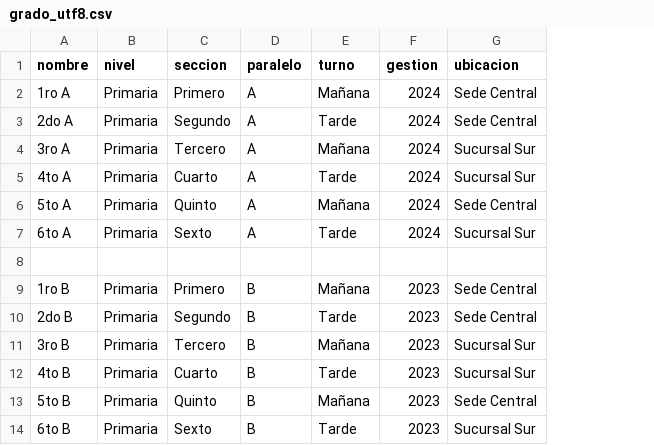
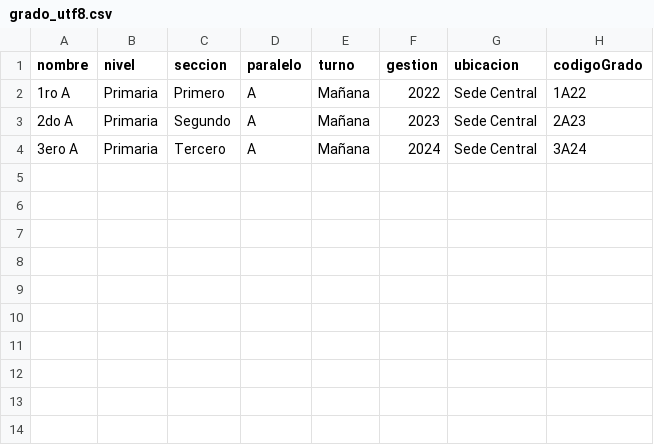
Before and after one commit to alexandervillarroel0078/aula_inteligente_bakend, a CSV file: scripts/grado_utf8.csv, drawn as a sheet; removed rows and columns are numbered as before the commit, all else as after; the diff names each change by its address in the sheet, - before the commit and + after, or states it on an @@ line.

```diff
--- a/scripts/grado_utf8.csv
+++ b/scripts/grado_utf8.csv
+column H (codigoGrado), rows 2-4: 1A22 | 2A23 | 3A24
-F2 (gestion): 2024
+F2 (gestion): 2022
-E3 (turno): Tarde
+E3 (turno): Mañana
-F3 (gestion): 2024
+F3 (gestion): 2023
-A4 (nombre): 3ro A
+A4 (nombre): 3ero A
-G4 (ubicacion): Sucursal Sur
+G4 (ubicacion): Sede Central
-row 5: 4to A | Primaria | Cuarto | A | Tarde | 2024 | Sucursal Sur
-row 6: 5to A | Primaria | Quinto | A | Mañana | 2024 | Sede Central
-row 7: 6to A | Primaria | Sexto | A | Tarde | 2024 | Sucursal Sur
-row 8: (empty)
-row 9: 1ro B | Primaria | Primero | B | Mañana | 2023 | Sede Central
-row 10: 2do B | Primaria | Segundo | B | Tarde | 2023 | Sede Central
-row 11: 3ro B | Primaria | Tercero | B | Mañana | 2023 | Sucursal Sur
-row 12: 4to B | Primaria | Cuarto | B | Tarde | 2023 | Sucursal Sur
-row 13: 5to B | Primaria | Quinto | B | Mañana | 2023 | Sede Central
-row 14: 6to B | Primaria | Sexto | B | Tarde | 2023 | Sucursal Sur
```
Also changed, not shown: scripts/asistencia_utf8.csv, scripts/materia_utf8.csv, 25 other files.
